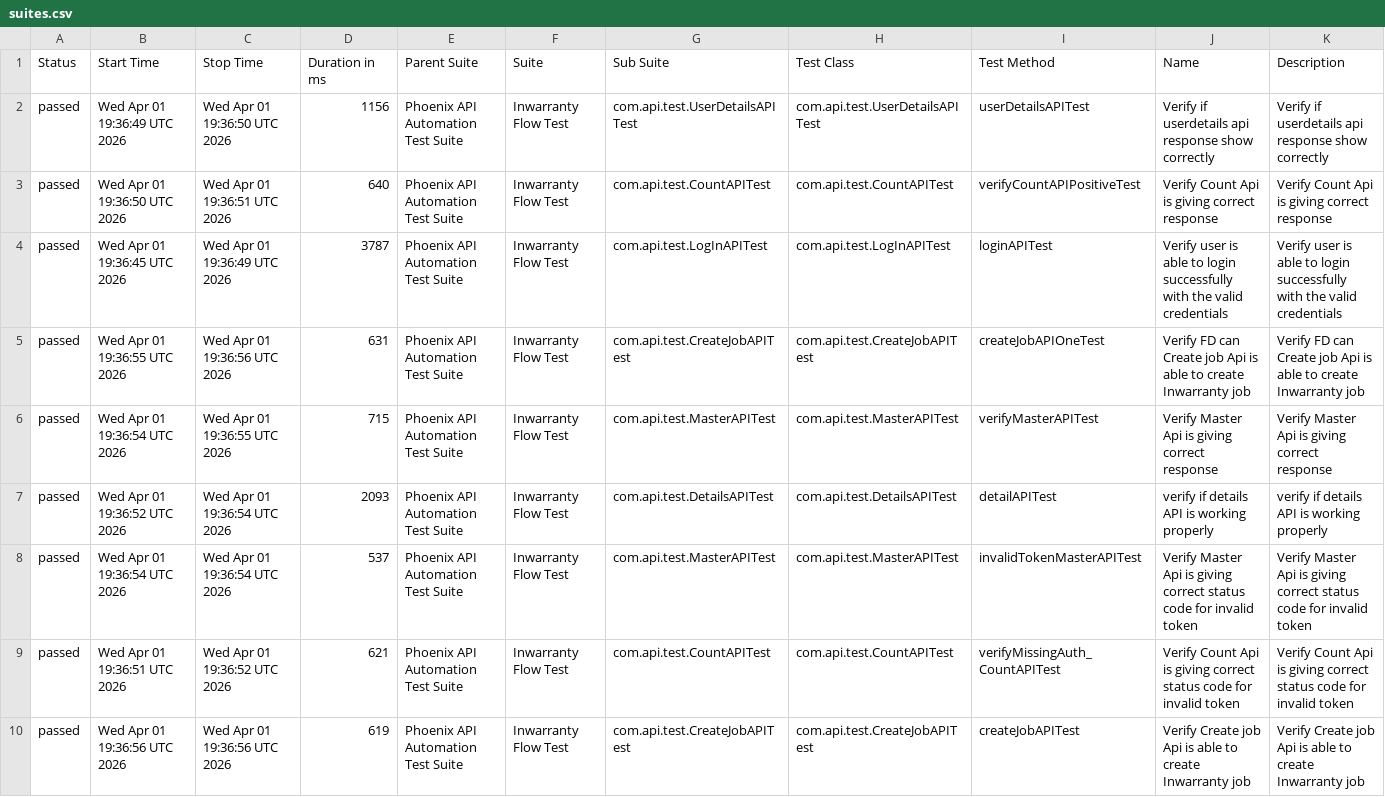
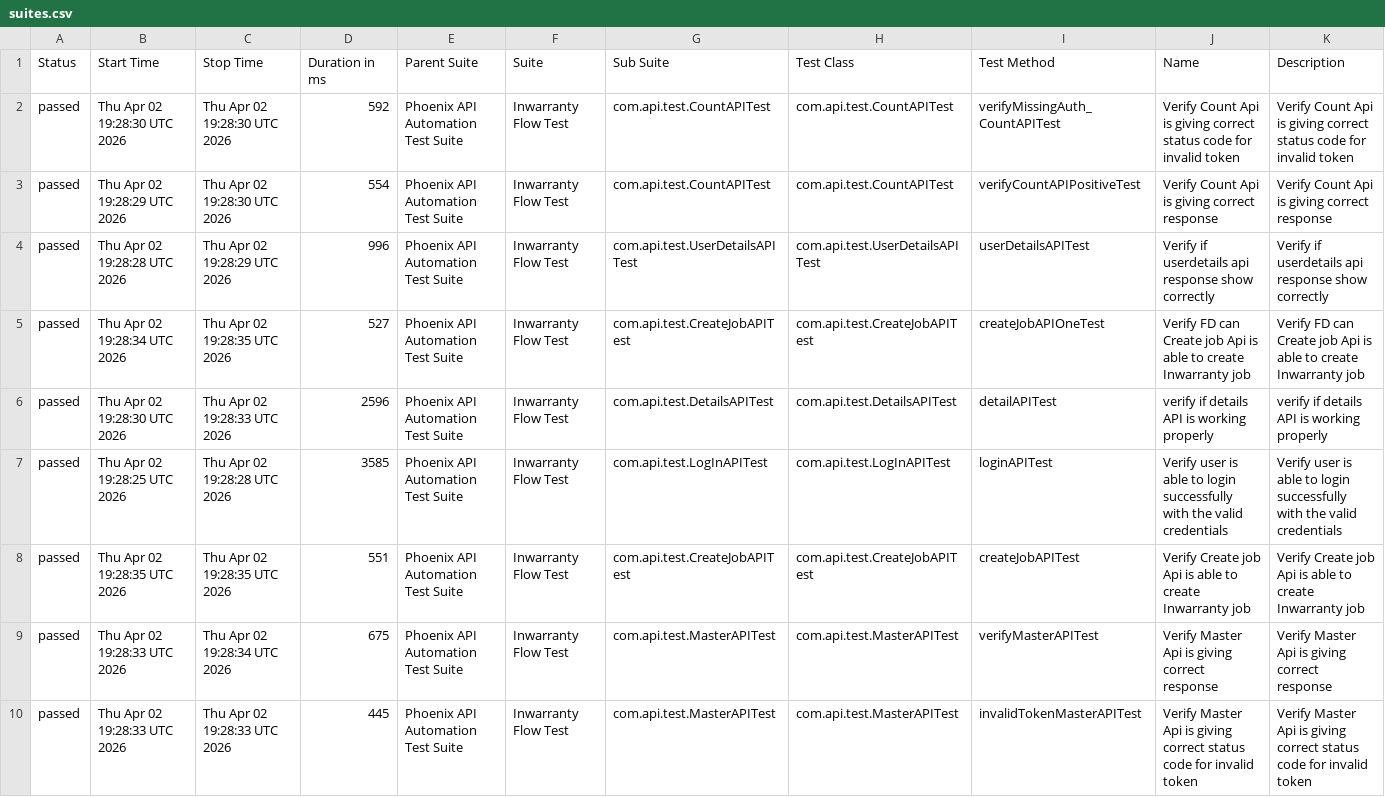
Before and after one commit to sailesh123kumar/PhoenixTestAutomationFramework, a CSV file: data/suites.csv, drawn as a sheet; removed rows and columns are numbered as before the commit, all else as after; the diff names each change by its address in the sheet, - before the commit and + after, or states it on an @@ line.

```diff
--- a/data/suites.csv
+++ b/data/suites.csv
-B2 (Start Time): Wed Apr 01 19:36:49 UTC 2026
+B2 (Start Time): Thu Apr 02 19:28:30 UTC 2026
-C2 (Stop Time): Wed Apr 01 19:36:50 UTC 2026
+C2 (Stop Time): Thu Apr 02 19:28:30 UTC 2026
-D2 (Duration in ms): 1156
+D2 (Duration in ms): 592
-G2 (Sub Suite): com.api.test.UserDetailsAPITest
+G2 (Sub Suite): com.api.test.CountAPITest
-H2 (Test Class): com.api.test.UserDetailsAPITest
+H2 (Test Class): com.api.test.CountAPITest
-I2 (Test Method): userDetailsAPITest
+I2 (Test Method): verifyMissingAuth_CountAPITest
-J2 (Name): Verify if userdetails api response show correctly
+J2 (Name): Verify Count Api is giving correct status code for invalid token
-K2 (Description): Verify if userdetails api response show correctly
+K2 (Description): Verify Count Api is giving correct status code for invalid token
-B3 (Start Time): Wed Apr 01 19:36:50 UTC 2026
+B3 (Start Time): Thu Apr 02 19:28:29 UTC 2026
-C3 (Stop Time): Wed Apr 01 19:36:51 UTC 2026
+C3 (Stop Time): Thu Apr 02 19:28:30 UTC 2026
-D3 (Duration in ms): 640
+D3 (Duration in ms): 554
-B4 (Start Time): Wed Apr 01 19:36:45 UTC 2026
+B4 (Start Time): Thu Apr 02 19:28:28 UTC 2026
-C4 (Stop Time): Wed Apr 01 19:36:49 UTC 2026
+C4 (Stop Time): Thu Apr 02 19:28:29 UTC 2026
-D4 (Duration in ms): 3787
+D4 (Duration in ms): 996
-G4 (Sub Suite): com.api.test.LogInAPITest
+G4 (Sub Suite): com.api.test.UserDetailsAPITest
-H4 (Test Class): com.api.test.LogInAPITest
+H4 (Test Class): com.api.test.UserDetailsAPITest
-I4 (Test Method): loginAPITest
+I4 (Test Method): userDetailsAPITest
-J4 (Name): Verify user is able to login successfully with the valid credentials
+J4 (Name): Verify if userdetails api response show correctly
-K4 (Description): Verify user is able to login successfully with the valid credentials
+K4 (Description): Verify if userdetails api response show correctly
-B5 (Start Time): Wed Apr 01 19:36:55 UTC 2026
+B5 (Start Time): Thu Apr 02 19:28:34 UTC 2026
-C5 (Stop Time): Wed Apr 01 19:36:56 UTC 2026
+C5 (Stop Time): Thu Apr 02 19:28:35 UTC 2026
-D5 (Duration in ms): 631
+D5 (Duration in ms): 527
-row 6: passed | Wed Apr 01 19:36:54 UTC 2026 | Wed Apr 01 19:36:55 UTC 2026 | 715 | Phoenix API Automation Test Suite | Inwarranty Flow Test | com.api.test.MasterAPITest | com.api.test.MasterAPITest | verifyMasterAPITest | Verify Master Api is giving correct response | Verify Master Api is giving correct response
-B6 (Start Time): Wed Apr 01 19:36:52 UTC 2026
+B6 (Start Time): Thu Apr 02 19:28:30 UTC 2026
-C6 (Stop Time): Wed Apr 01 19:36:54 UTC 2026
+C6 (Stop Time): Thu Apr 02 19:28:33 UTC 2026
-D6 (Duration in ms): 2093
+D6 (Duration in ms): 2596
-row 8: passed | Wed Apr 01 19:36:54 UTC 2026 | Wed Apr 01 19:36:54 UTC 2026 | 537 | Phoenix API Automation Test Suite | Inwarranty Flow Test | com.api.test.MasterAPITest | com.api.test.MasterAPITest | invalidTokenMasterAPITest | Verify Master Api is giving correct status code for invalid token | Verify Master Api is giving correct status code for invalid token
-B7 (Start Time): Wed Apr 01 19:36:51 UTC 2026
+B7 (Start Time): Thu Apr 02 19:28:25 UTC 2026
-C7 (Stop Time): Wed Apr 01 19:36:52 UTC 2026
+C7 (Stop Time): Thu Apr 02 19:28:28 UTC 2026
-D7 (Duration in ms): 621
+D7 (Duration in ms): 3585
-G7 (Sub Suite): com.api.test.CountAPITest
+G7 (Sub Suite): com.api.test.LogInAPITest
-H7 (Test Class): com.api.test.CountAPITest
+H7 (Test Class): com.api.test.LogInAPITest
-I7 (Test Method): verifyMissingAuth_CountAPITest
+I7 (Test Method): loginAPITest
-J7 (Name): Verify Count Api is giving correct status code for invalid token
+J7 (Name): Verify user is able to login successfully with the valid credentials
-K7 (Description): Verify Count Api is giving correct status code for invalid token
+K7 (Description): Verify user is able to login successfully with the valid credentials
-B8 (Start Time): Wed Apr 01 19:36:56 UTC 2026
+B8 (Start Time): Thu Apr 02 19:28:35 UTC 2026
-C8 (Stop Time): Wed Apr 01 19:36:56 UTC 2026
+C8 (Stop Time): Thu Apr 02 19:28:35 UTC 2026
-D8 (Duration in ms): 619
+D8 (Duration in ms): 551
+row 9: passed | Thu Apr 02 19:28:33 UTC 2026 | Thu Apr 02 19:28:34 UTC 2026 | 675 | Phoenix API Automation Test Suite | Inwarranty Flow Test | com.api.test.MasterAPITest | com.api.test.MasterAPITest | verifyMasterAPITest | Verify Master Api is giving correct response | Verify Master Api is giving correct response
+row 10: passed | Thu Apr 02 19:28:33 UTC 2026 | Thu Apr 02 19:28:33 UTC 2026 | 445 | Phoenix API Automation Test Suite | Inwarranty Flow Test | com.api.test.MasterAPITest | com.api.test.MasterAPITest | invalidTokenMasterAPITest | Verify Master Api is giving correct status code for invalid token | Verify Master Api is giving correct status code for invalid token
```
Also changed, not shown: data/behaviors.csv, 47 other files.
